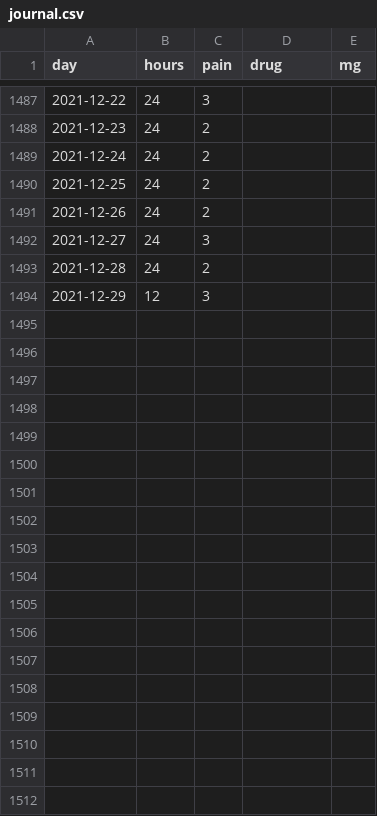
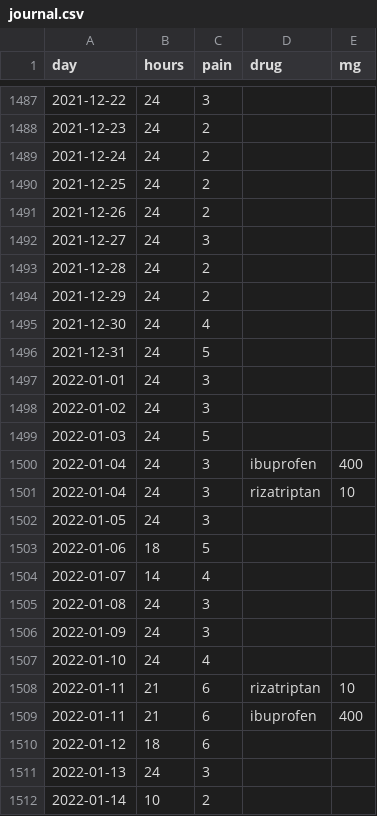
Before and after one commit to bitmask/migraine-plots, a CSV file: plots/journal.csv, drawn as a sheet; only a part is shown, gaps mark what is left out; the diff covers the shown part only.

```diff
--- a/plots/journal.csv
+++ b/plots/journal.csv
@@ -1493,2 +1493,20 @@ day	hours	pain	drug	mg
 2021-12-28	24	2		
-2021-12-29	12	3		
+2021-12-29	24	2		
+2021-12-30	24	4		
+2021-12-31	24	5		
+2022-01-01	24	3		
+2022-01-02	24	3		
+2022-01-03	24	5		
+2022-01-04	24	3	ibuprofen	400
+2022-01-04	24	3	rizatriptan	10
+2022-01-05	24	3		
+2022-01-06	18	5		
+2022-01-07	14	4		
+2022-01-08	24	3		
+2022-01-09	24	3		
+2022-01-10	24	4		
+2022-01-11	21	6	rizatriptan	10
+2022-01-11	21	6	ibuprofen	400
+2022-01-12	18	6		
+2022-01-13	24	3		
+2022-01-14	10	2		
```
Also changed, not shown: 33 added rows elsewhere in this file, 20 other files.
